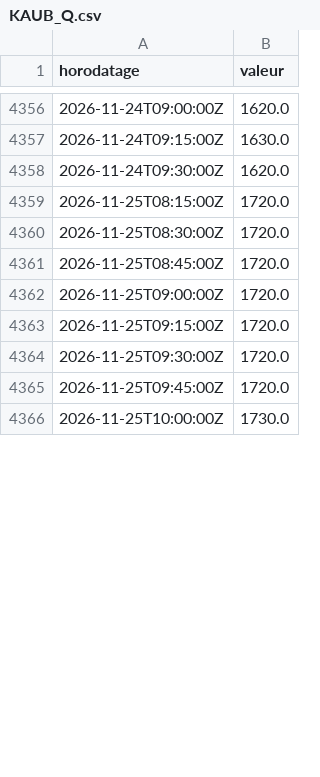
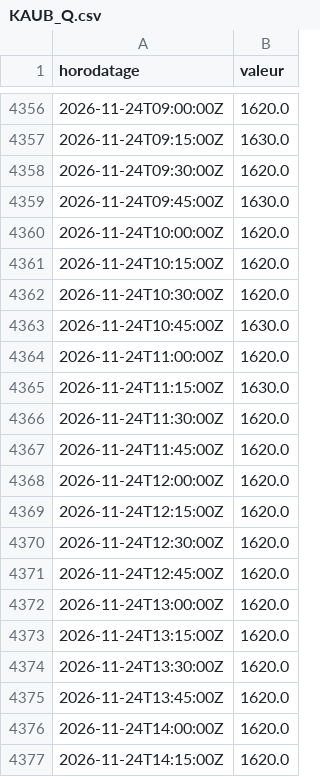
Before and after one commit to MaloRenoux/kaub, a CSV file: data/historique/pegelonline/KAUB_Q.csv, drawn as a sheet; only a part is shown, gaps mark what is left out; the shorter side is filled out with more unchanged rows; the diff covers the shown part only.

```diff
--- a/data/historique/pegelonline/KAUB_Q.csv
+++ b/data/historique/pegelonline/KAUB_Q.csv
@@ -4358 +4358,20 @@ horodatage,valeur
 2026-11-24T09:30:00Z,1620.0
+2026-11-24T09:45:00Z,1630.0
+2026-11-24T10:00:00Z,1620.0
+2026-11-24T10:15:00Z,1620.0
+2026-11-24T10:30:00Z,1620.0
+2026-11-24T10:45:00Z,1630.0
+2026-11-24T11:00:00Z,1620.0
+2026-11-24T11:15:00Z,1630.0
+2026-11-24T11:30:00Z,1620.0
+2026-11-24T11:45:00Z,1620.0
+2026-11-24T12:00:00Z,1620.0
+2026-11-24T12:15:00Z,1620.0
+2026-11-24T12:30:00Z,1620.0
+2026-11-24T12:45:00Z,1620.0
+2026-11-24T13:00:00Z,1620.0
+2026-11-24T13:15:00Z,1620.0
+2026-11-24T13:30:00Z,1620.0
+2026-11-24T13:45:00Z,1620.0
+2026-11-24T14:00:00Z,1620.0
+2026-11-24T14:15:00Z,1620.0
```
Also changed, not shown: 77 added rows elsewhere in this file, data/historique/pegelonline/DUISBURG-RUHRORT_Q.csv, data/historique/pegelonline/DUISBURG-RUHRORT_W.csv, 5 other files.
